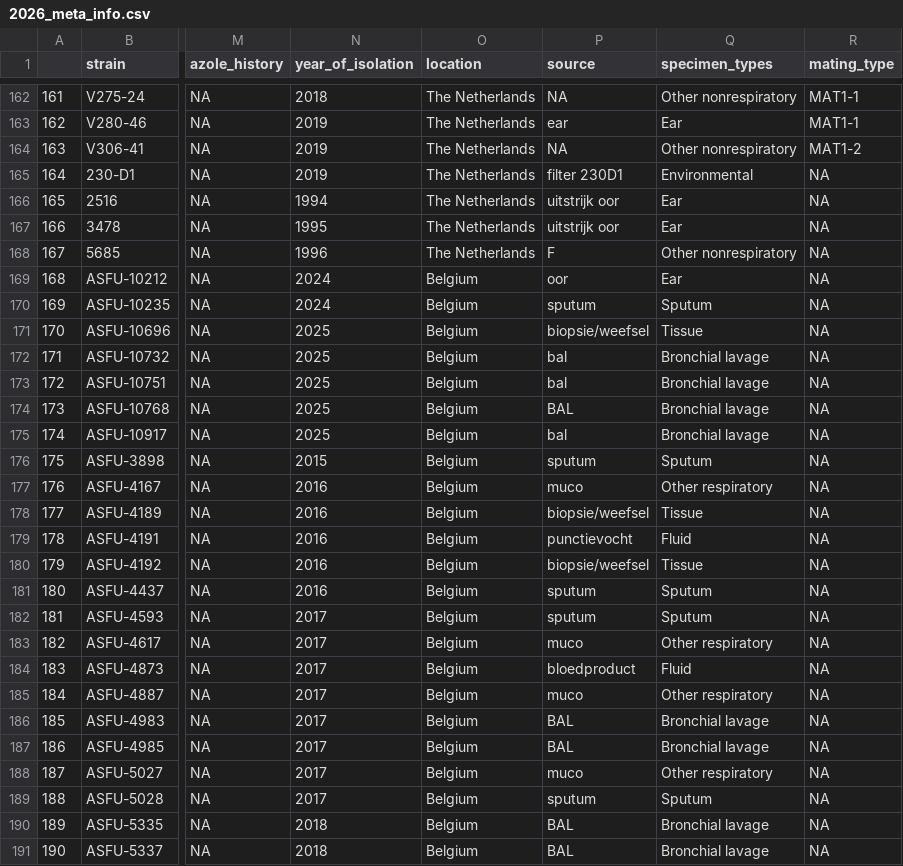
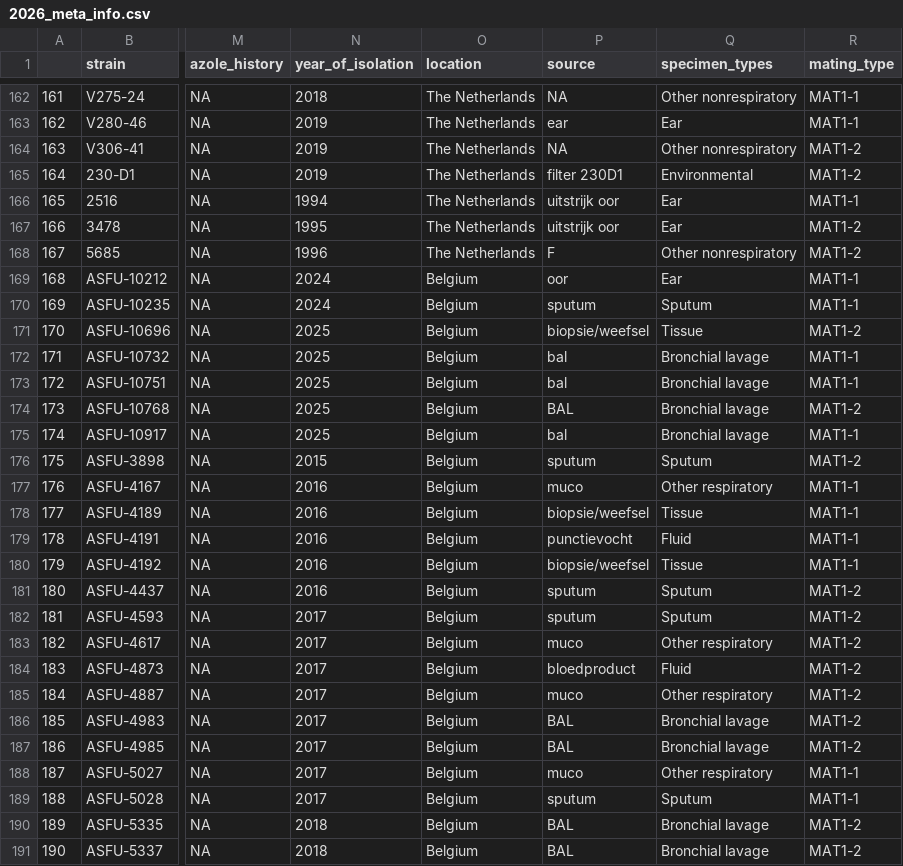
Before and after one commit to punt-m/2026_black_aspergillus, a CSV file: data/2026_meta_info.csv, drawn as a sheet; only a part is shown, gaps mark what is left out; the diff covers the shown part only; the diff names each change by its address in the sheet, - before the commit and + after, or states it on an @@ line.

Commit message:
added the mating types

```diff
--- a/data/2026_meta_info.csv
+++ b/data/2026_meta_info.csv
-R165 (mating_type): NA
+R165 (mating_type): MAT1-2
-R166 (mating_type): NA
+R166 (mating_type): MAT1-1
-R167:R168 (mating_type): NA
+R167:R168 (mating_type): MAT1-2
-R169:R170 (mating_type): NA
+R169:R170 (mating_type): MAT1-1
-R171 (mating_type): NA
+R171 (mating_type): MAT1-2
-R172:R173 (mating_type): NA
+R172:R173 (mating_type): MAT1-1
-R174 (mating_type): NA
+R174 (mating_type): MAT1-2
-R175 (mating_type): NA
+R175 (mating_type): MAT1-1
-R176 (mating_type): NA
+R176 (mating_type): MAT1-2
-R177:R180 (mating_type): NA
+R177:R180 (mating_type): MAT1-1
-R181:R187 (mating_type): NA
+R181:R187 (mating_type): MAT1-2
-R188:R189 (mating_type): NA
+R188:R189 (mating_type): MAT1-1
-R190:R191 (mating_type): NA
+R190:R191 (mating_type): MAT1-2
```
Also changed, not shown: 60 edited cells elsewhere in this file, 1 other file.
